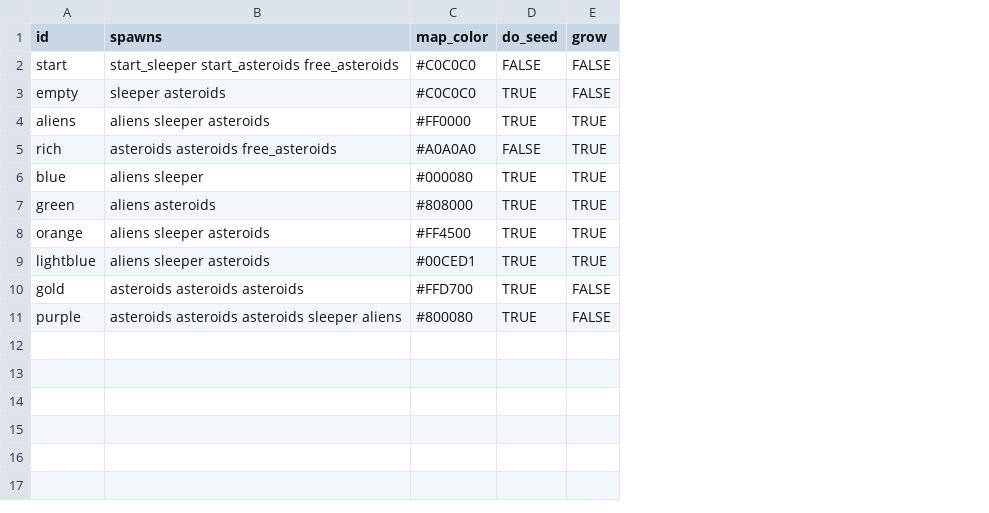
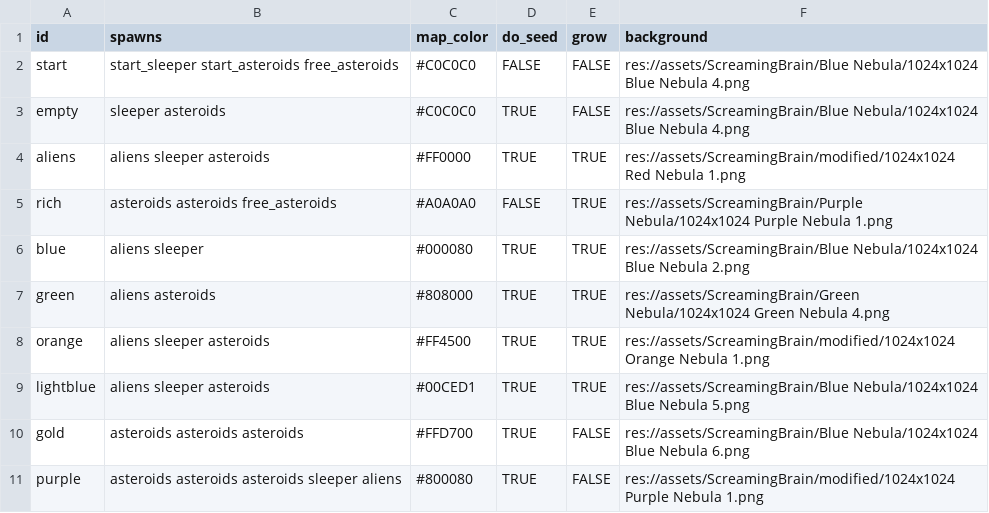
Before and after one commit to EamonnMR/SurviveSpace, a CSV file: data/biomes.csv, drawn as a sheet; the diff names each change by its address in the sheet, - before the commit and + after, or states it on an @@ line.

Commit message:
per-biome backgrounds

```diff
--- a/data/biomes.csv
+++ b/data/biomes.csv
+column F (background), rows 2-11: res://assets/ScreamingBrain/Blue Nebula/1024x1024 Blue Nebula 4.png | res://assets/ScreamingBrain/Blue Nebula/1024x1024 Blue Nebula 4.png | res://assets/ScreamingBrain/modified/1024x1024 Red Nebula 1.png | res://assets/ScreamingBrain/Purple Nebula/1024x1024 Purple Nebula 1.png | res://assets/ScreamingBrain/Blue Nebula/1024x1024 Blue Nebula 2.png | res://assets/ScreamingBrain/Green Nebula/1024x1024 Green Nebula 4.png | res://assets/ScreamingBrain/modified/1024x1024 Orange Nebula 1.png | res://assets/ScreamingBrain/Blue Nebula/1024x1024 Blue Nebula 5.png | res://assets/ScreamingBrain/Blue Nebula/1024x1024 Blue Nebula 6.png | res://assets/ScreamingBrain/modified/1024x1024 Purple Nebula 1.png
```
Also changed, not shown: 10 other files.
